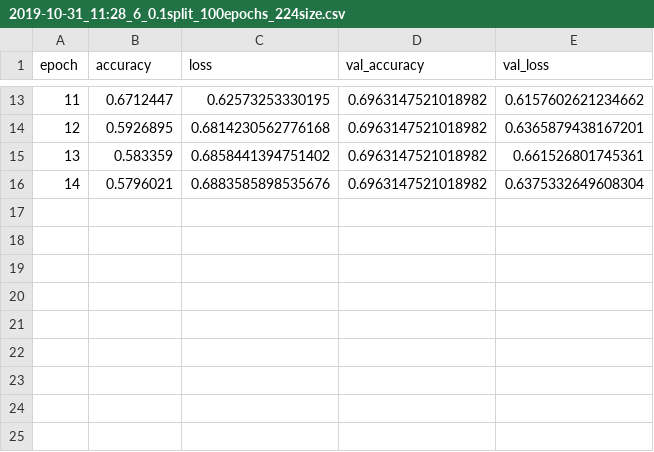
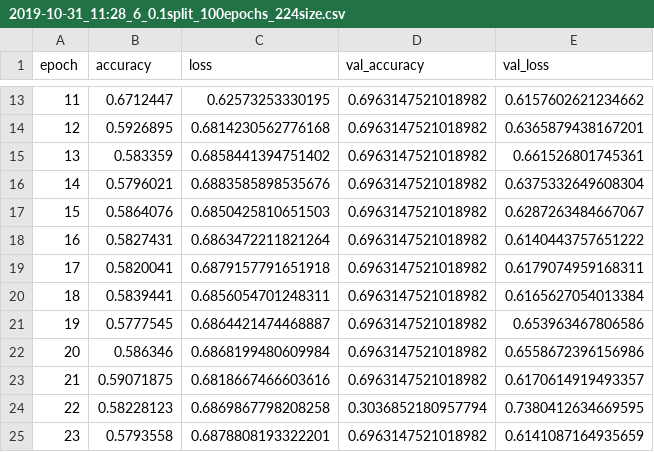
Before and after one commit to isaacdcarr/otis, a CSV file: results/history/csv/2019-10-31_11:28_6_0.1split_100epochs_224size.csv, drawn as a sheet; only a part is shown, gaps mark what is left out.

Commit message:
updates to multi and split

```diff
--- a/results/history/csv/2019-10-31_11:28_6_0.1split_100epochs_224size.csv
+++ b/results/history/csv/2019-10-31_11:28_6_0.1split_100epochs_224size.csv
@@ -16 +16,10 @@ epoch,accuracy,loss,val_accuracy,val_loss
 14,0.5796021,0.6883585898535676,0.6963147521018982,0.6375332649608304
+15,0.5864076,0.6850425810651503,0.6963147521018982,0.6287263484667067
+16,0.5827431,0.6863472211821264,0.6963147521018982,0.6140443757651222
+17,0.5820041,0.6879157791651918,0.6963147521018982,0.6179074959168311
+18,0.5839441,0.6856054701248311,0.6963147521018982,0.6165627054013384
+19,0.5777545,0.6864421474468887,0.6963147521018982,0.653963467806586
+20,0.586346,0.6868199480609984,0.6963147521018982,0.6558672396156986
+21,0.59071875,0.6818667466603616,0.6963147521018982,0.6170614919493357
+22,0.58228123,0.6869867798208258,0.3036852180957794,0.7380412634669595
+23,0.5793558,0.6878808193322201,0.6963147521018982,0.6141087164935659
```
Also changed, not shown: results/history/csv/2019-10-31_05:29_5_nosplit_100epochs_224size.csv, 10 other files.
